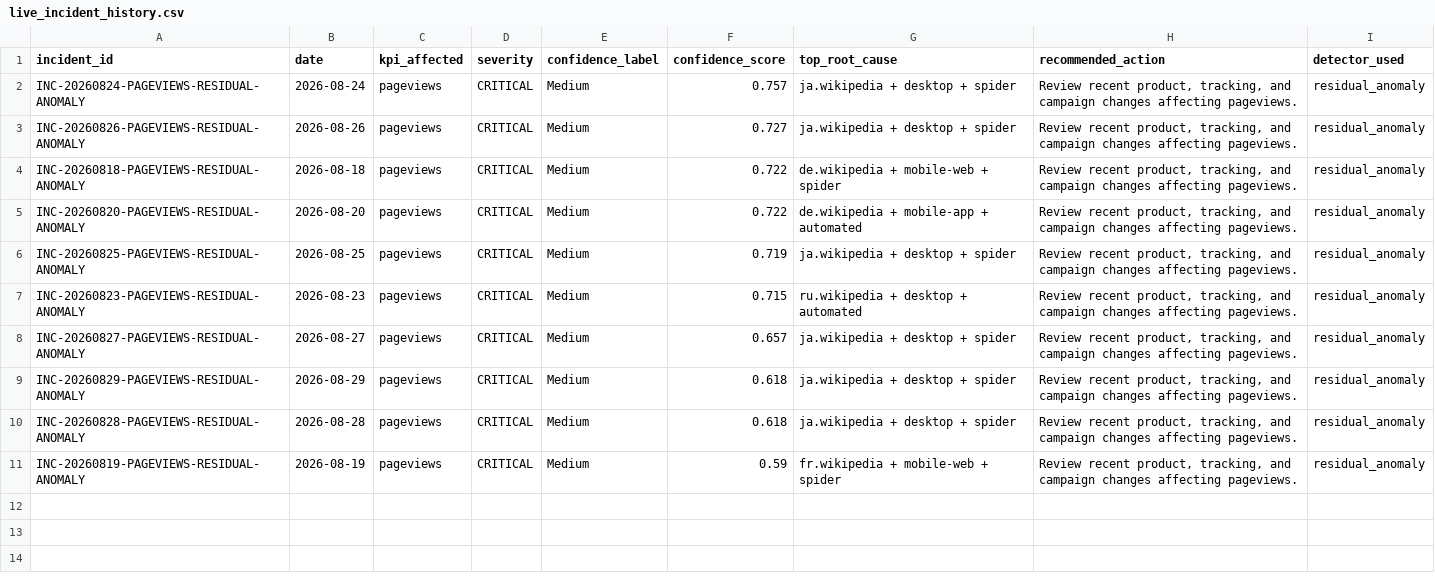
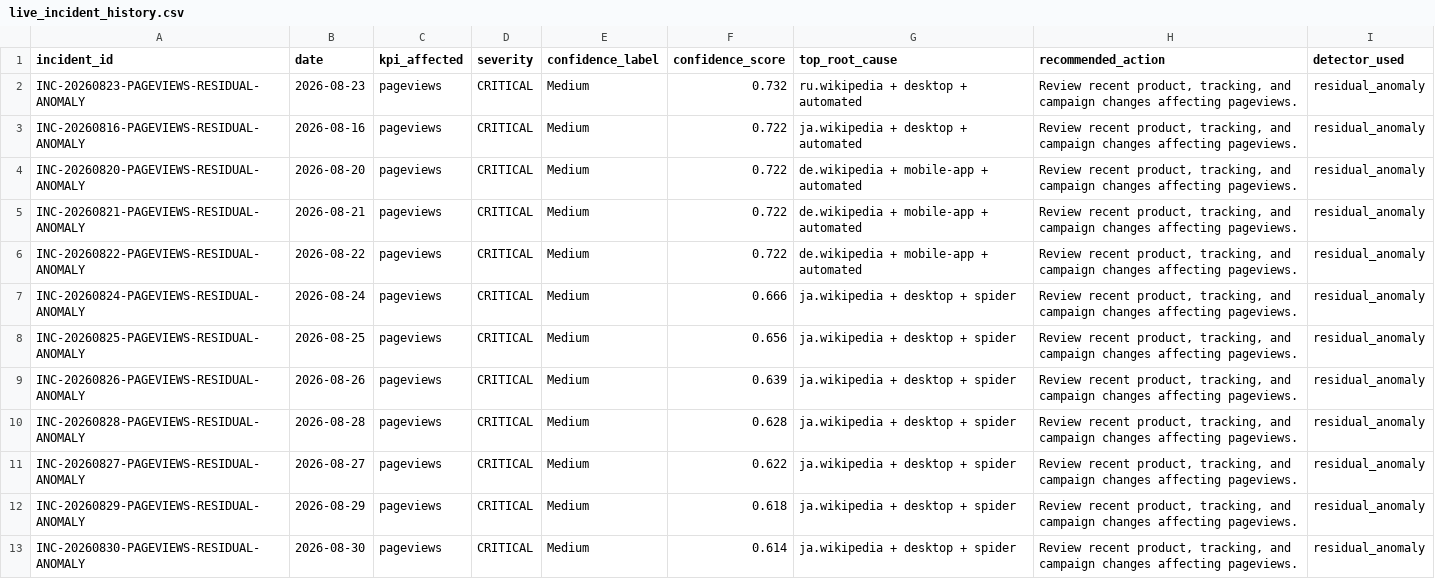
Before and after one commit to Kartz82/kpi-anomaly-diagnostics, a CSV file: data/live/reports/live_incident_history.csv, drawn as a sheet.

```diff
--- a/data/live/reports/live_incident_history.csv
+++ b/data/live/reports/live_incident_history.csv
@@ -1,11 +1,13 @@
 incident_id,date,kpi_affected,severity,confidence_label,confidence_score,top_root_cause,recommended_action,detector_used
-INC-20260824-PAGEVIEWS-RESIDUAL-ANOMALY,2026-08-24,pageviews,CRITICAL,Medium,0.757,ja.wikipedia + desktop + spider,"Review recent product, tracking, and campaign changes affecting pageviews.",residual_anomaly
-INC-20260826-PAGEVIEWS-RESIDUAL-ANOMALY,2026-08-26,pageviews,CRITICAL,Medium,0.727,ja.wikipedia + desktop + spider,"Review recent product, tracking, and campaign changes affecting pageviews.",residual_anomaly
-INC-20260818-PAGEVIEWS-RESIDUAL-ANOMALY,2026-08-18,pageviews,CRITICAL,Medium,0.722,de.wikipedia + mobile-web + spider,"Review recent product, tracking, and campaign changes affecting pageviews.",residual_anomaly
+INC-20260823-PAGEVIEWS-RESIDUAL-ANOMALY,2026-08-23,pageviews,CRITICAL,Medium,0.732,ru.wikipedia + desktop + automated,"Review recent product, tracking, and campaign changes affecting pageviews.",residual_anomaly
+INC-20260816-PAGEVIEWS-RESIDUAL-ANOMALY,2026-08-16,pageviews,CRITICAL,Medium,0.722,ja.wikipedia + desktop + automated,"Review recent product, tracking, and campaign changes affecting pageviews.",residual_anomaly
 INC-20260820-PAGEVIEWS-RESIDUAL-ANOMALY,2026-08-20,pageviews,CRITICAL,Medium,0.722,de.wikipedia + mobile-app + automated,"Review recent product, tracking, and campaign changes affecting pageviews.",residual_anomaly
-INC-20260825-PAGEVIEWS-RESIDUAL-ANOMALY,2026-08-25,pageviews,CRITICAL,Medium,0.719,ja.wikipedia + desktop + spider,"Review recent product, tracking, and campaign changes affecting pageviews.",residual_anomaly
-INC-20260823-PAGEVIEWS-RESIDUAL-ANOMALY,2026-08-23,pageviews,CRITICAL,Medium,0.715,ru.wikipedia + desktop + automated,"Review recent product, tracking, and campaign changes affecting pageviews.",residual_anomaly
-INC-20260827-PAGEVIEWS-RESIDUAL-ANOMALY,2026-08-27,pageviews,CRITICAL,Medium,0.657,ja.wikipedia + desktop + spider,"Review recent product, tracking, and campaign changes affecting pageviews.",residual_anomaly
+INC-20260821-PAGEVIEWS-RESIDUAL-ANOMALY,2026-08-21,pageviews,CRITICAL,Medium,0.722,de.wikipedia + mobile-app + automated,"Review recent product, tracking, and campaign changes affecting pageviews.",residual_anomaly
+INC-20260822-PAGEVIEWS-RESIDUAL-ANOMALY,2026-08-22,pageviews,CRITICAL,Medium,0.722,de.wikipedia + mobile-app + automated,"Review recent product, tracking, and campaign changes affecting pageviews.",residual_anomaly
+INC-20260824-PAGEVIEWS-RESIDUAL-ANOMALY,2026-08-24,pageviews,CRITICAL,Medium,0.666,ja.wikipedia + desktop + spider,"Review recent product, tracking, and campaign changes affecting pageviews.",residual_anomaly
+INC-20260825-PAGEVIEWS-RESIDUAL-ANOMALY,2026-08-25,pageviews,CRITICAL,Medium,0.656,ja.wikipedia + desktop + spider,"Review recent product, tracking, and campaign changes affecting pageviews.",residual_anomaly
+INC-20260826-PAGEVIEWS-RESIDUAL-ANOMALY,2026-08-26,pageviews,CRITICAL,Medium,0.639,ja.wikipedia + desktop + spider,"Review recent product, tracking, and campaign changes affecting pageviews.",residual_anomaly
+INC-20260828-PAGEVIEWS-RESIDUAL-ANOMALY,2026-08-28,pageviews,CRITICAL,Medium,0.628,ja.wikipedia + desktop + spider,"Review recent product, tracking, and campaign changes affecting pageviews.",residual_anomaly
+INC-20260827-PAGEVIEWS-RESIDUAL-ANOMALY,2026-08-27,pageviews,CRITICAL,Medium,0.622,ja.wikipedia + desktop + spider,"Review recent product, tracking, and campaign changes affecting pageviews.",residual_anomaly
 INC-20260829-PAGEVIEWS-RESIDUAL-ANOMALY,2026-08-29,pageviews,CRITICAL,Medium,0.618,ja.wikipedia + desktop + spider,"Review recent product, tracking, and campaign changes affecting pageviews.",residual_anomaly
-INC-20260828-PAGEVIEWS-RESIDUAL-ANOMALY,2026-08-28,pageviews,CRITICAL,Medium,0.618,ja.wikipedia + desktop + spider,"Review recent product, tracking, and campaign changes affecting pageviews.",residual_anomaly
-INC-20260819-PAGEVIEWS-RESIDUAL-ANOMALY,2026-08-19,pageviews,CRITICAL,Medium,0.59,fr.wikipedia + mobile-web + spider,"Review recent product, tracking, and campaign changes affecting pageviews.",residual_anomaly
+INC-20260830-PAGEVIEWS-RESIDUAL-ANOMALY,2026-08-30,pageviews,CRITICAL,Medium,0.614,ja.wikipedia + desktop + spider,"Review recent product, tracking, and campaign changes affecting pageviews.",residual_anomaly
```
Also changed, not shown: data/live/reports/live_top_root_causes.csv, 5 other files.
